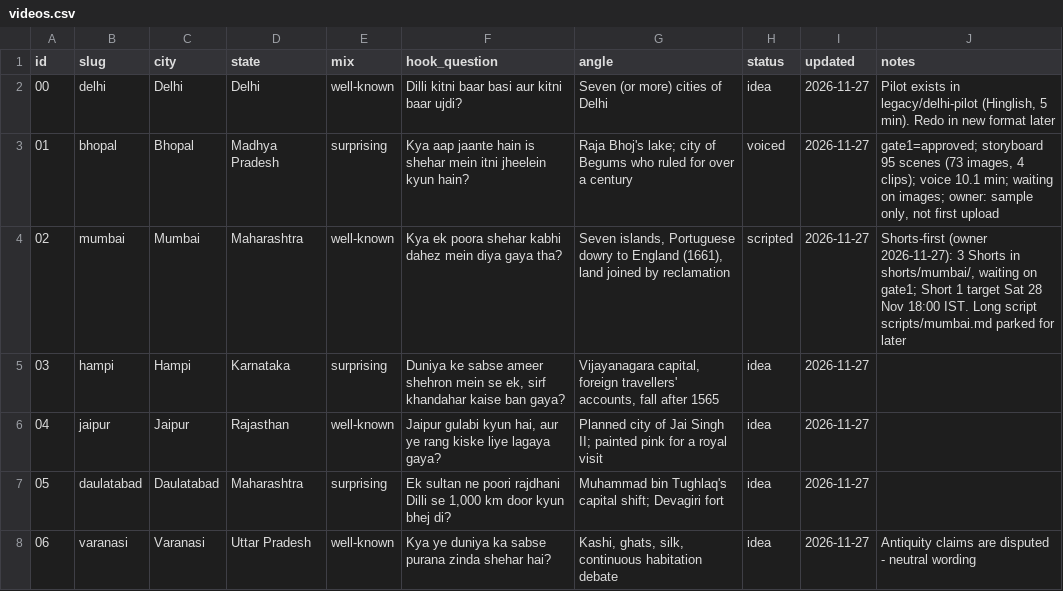
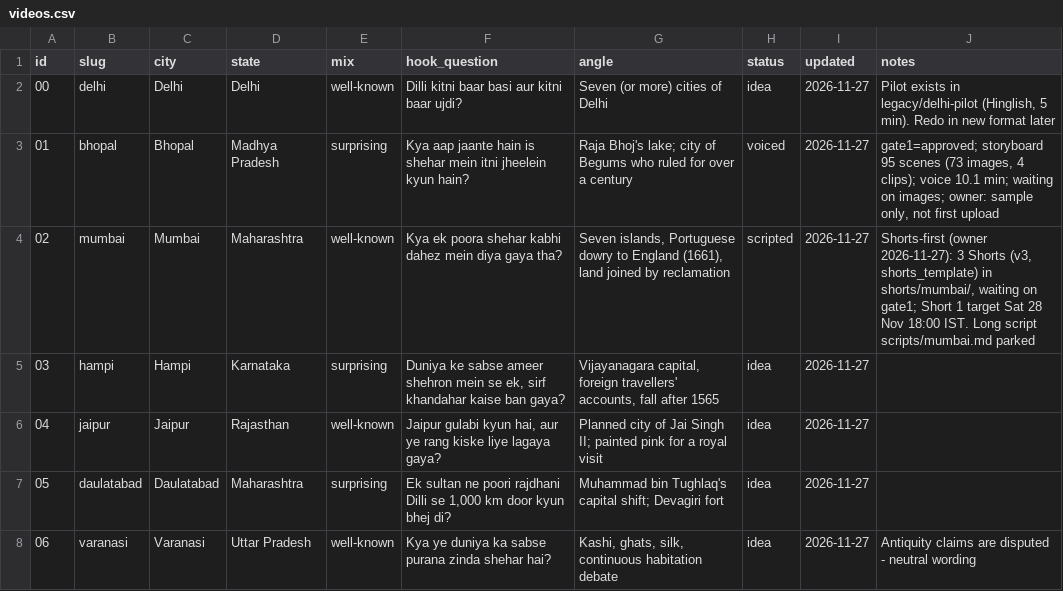
Before and after one commit to ChikhalkarS/epoch-archives, a CSV file: tracker/videos.csv, drawn as a sheet; only a part is shown.

```diff
--- a/tracker/videos.csv
+++ b/tracker/videos.csv
@@ -3,3 +3,3 @@ id,slug,city,state,mix,hook_question,angle,status,updated,notes
 01,bhopal,Bhopal,Madhya Pradesh,surprising,"Kya aap jaante hain is shehar mein itni jheelein kyun hain?","Raja Bhoj's lake; city of Begums who ruled for over a century",voiced,2026-11-27,"gate1=approved; storyboard 95 scenes (73 images, 4 clips); voice 10.1 min; waiting on images; owner: sample only, not first upload"
-02,mumbai,Mumbai,Maharashtra,well-known,"Kya ek poora shehar kabhi dahez mein diya gaya tha?","Seven islands, Portuguese dowry to England (1661), land joined by reclamation",scripted,2026-11-27,"Shorts-first (owner 2026-11-27): 3 Shorts in shorts/mumbai/, waiting on gate1; Short 1 target Sat 28 Nov 18:00 IST. Long script scripts/mumbai.md parked for later"
+02,mumbai,Mumbai,Maharashtra,well-known,"Kya ek poora shehar kabhi dahez mein diya gaya tha?","Seven islands, Portuguese dowry to England (1661), land joined by reclamation",scripted,2026-11-27,"Shorts-first (owner 2026-11-27): 3 Shorts (v3, shorts_template) in shorts/mumbai/, waiting on gate1; Short 1 target Sat 28 Nov 18:00 IST. Long script scripts/mumbai.md parked"
 03,hampi,Hampi,Karnataka,surprising,"Duniya ke sabse ameer shehron mein se ek, sirf khandahar kaise ban gaya?","Vijayanagara capital, foreign travellers' accounts, fall after 1565",idea,2026-11-27,
```
Also changed, not shown: 13 other files.
